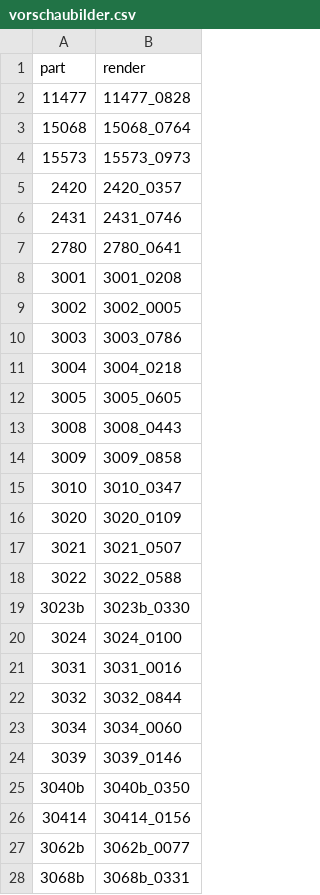
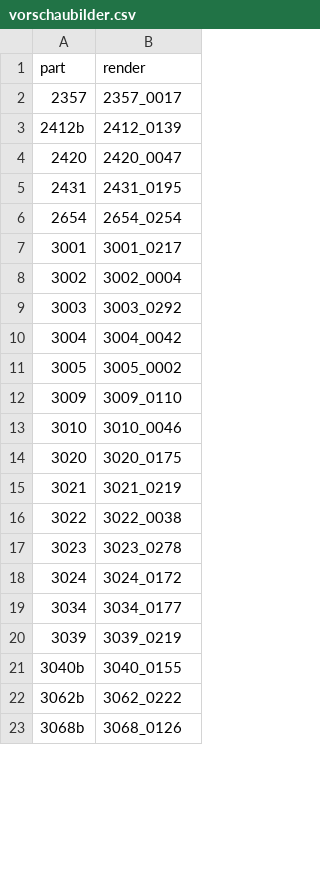
Before and after one commit to shivotno/data-science-project, a CSV file: app/vorschaubilder.csv, drawn as a sheet; only a part is shown; the diff covers the shown part only.

Commit message:
An neuen Render-Satz anpassen (82 Teile)
- vorschaubilder.csv: für alle 82 Teile ein Render von oben neu ausgewählt
- Sortier-Tool: Renders standardmäßig aus data/renders_small
- build_datasets: boxes.csv standardmäßig aus data/real_small/sorted,
  damit niemand den großen real/-Ordner braucht
- Doku: aktuelle Zahlen (400 Fotos, 155 Steine, 17 Teile, 24 600 Renders),
  4073 in 6141 zusammengelegt, Zufallstreffer pro Modell, Split-Anleitung

```diff
--- a/app/vorschaubilder.csv
+++ b/app/vorschaubilder.csv
@@ -1,28 +1,23 @@
 part,render
-11477,11477_0828
-15068,15068_0764
-15573,15573_0973
-2420,2420_0357
-2431,2431_0746
-2780,2780_0641
-3001,3001_0208
-3002,3002_0005
-3003,3003_0786
-3004,3004_0218
-3005,3005_0605
-3008,3008_0443
-3009,3009_0858
-3010,3010_0347
-3020,3020_0109
-3021,3021_0507
-3022,3022_0588
-3023b,3023b_0330
-3024,3024_0100
-3031,3031_0016
-3032,3032_0844
-3034,3034_0060
-3039,3039_0146
-3040b,3040b_0350
-30414,30414_0156
-3062b,3062b_0077
-3068b,3068b_0331
+2357,2357_0017
+2412b,2412_0139
+2420,2420_0047
+2431,2431_0195
+2654,2654_0254
+3001,3001_0217
+3002,3002_0004
+3003,3003_0292
+3004,3004_0042
+3005,3005_0002
+3009,3009_0110
+3010,3010_0046
+3020,3020_0175
+3021,3021_0219
+3022,3022_0038
+3023,3023_0278
+3024,3024_0172
+3034,3034_0177
+3039,3039_0219
+3040b,3040_0155
+3062b,3062_0222
+3068b,3068_0126
```
Also changed, not shown: 42 added rows, 5 removed rows and 19 edited cells elsewhere in this file, 3 other files.
